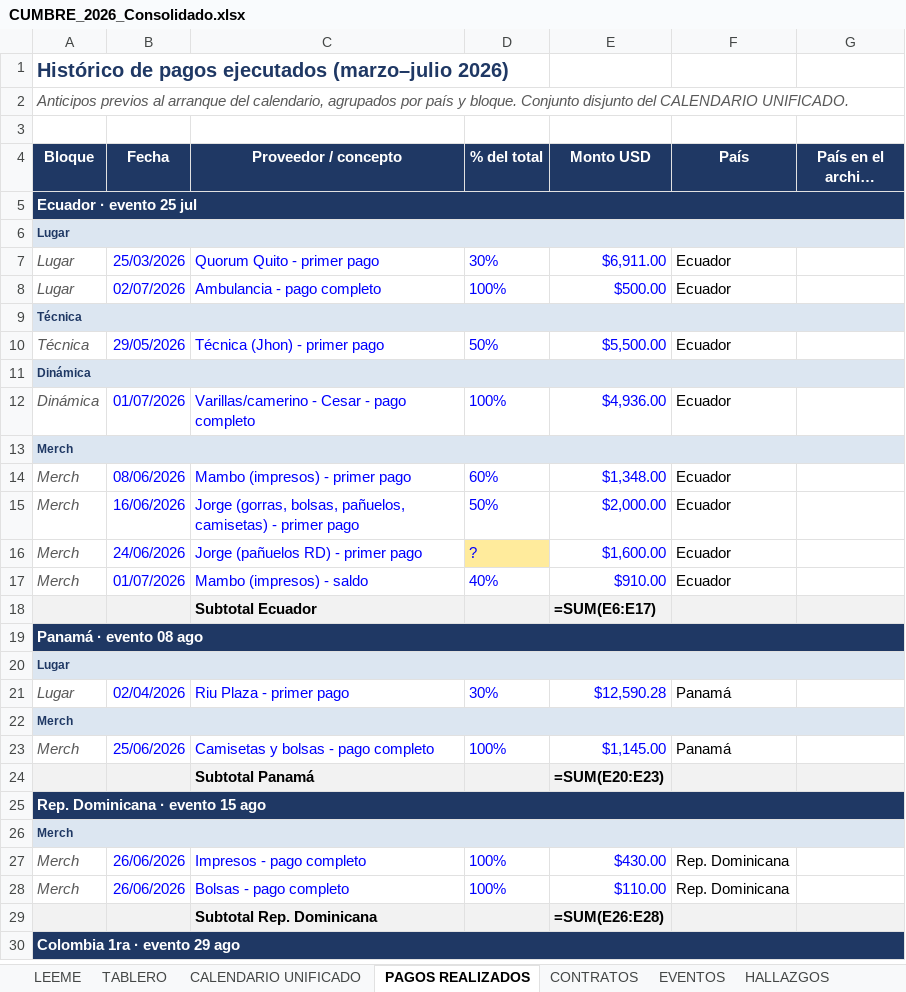
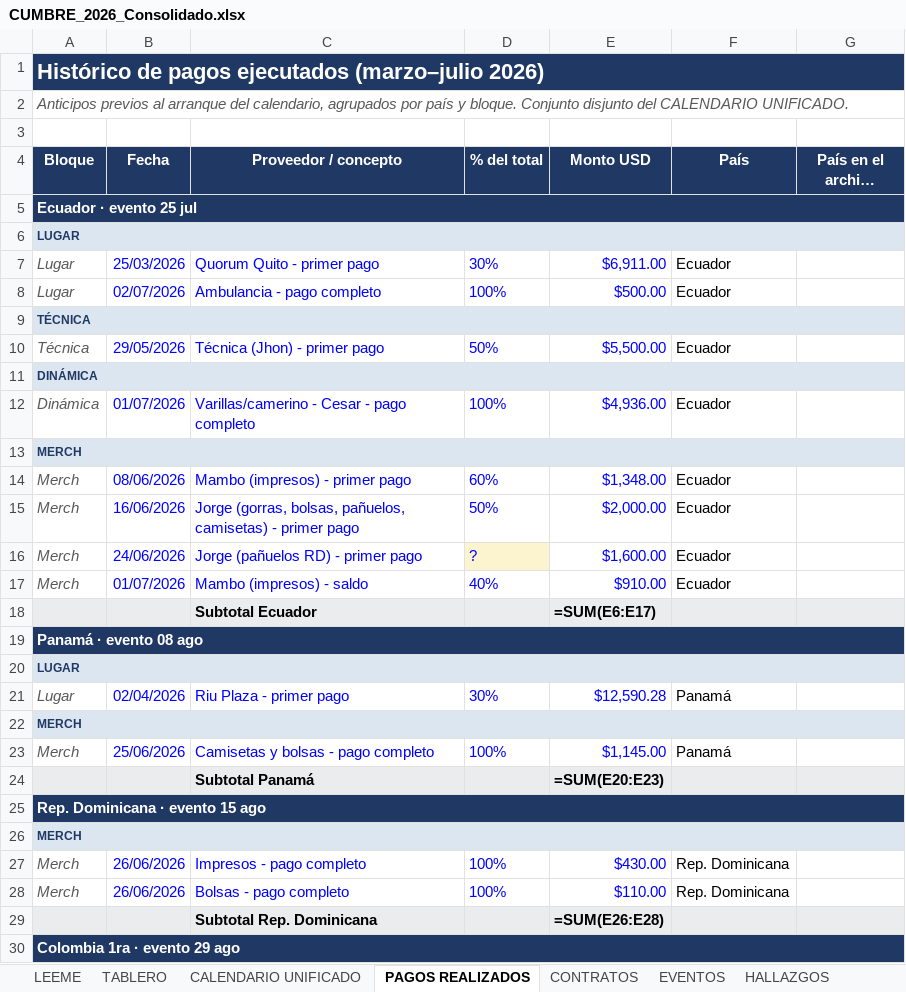
Before and after one commit to aguslorenzo369/aura-productions, an Excel workbook: ops/finanzas/CUMBRE_2026_Consolidado.xlsx, sheet PAGOS REALIZADOS, drawn as a sheet; only a part is shown; long unchanged cells end in …; values as stored, in another font and other column widths than the file's, no borders; formulas without a stored value are shown as written; the diff covers the shown part only; the diff names each change by its address in the sheet, - before the commit and + after, or states it on an @@ line.

```diff
--- a/ops/finanzas/CUMBRE_2026_Consolidado.xlsx (sheet PAGOS REALIZADOS)
+++ b/ops/finanzas/CUMBRE_2026_Consolidado.xlsx (sheet PAGOS REALIZADOS)
-A1:G1 fill: none
+A1:G1 fill: #1F3864
-A1 text colour: #1F3864
+A1 text colour: #FFFFFF, text size: larger
+A1:G1 merged
-A6 (Bloque): Lugar
+A6 (Bloque): LUGAR
-A9 (Bloque): Técnica
+A9 (Bloque): TÉCNICA
-A11 (Bloque): Dinámica
+A11 (Bloque): DINÁMICA
-A13 (Bloque): Merch
+A13 (Bloque): MERCH
-D16 fill: #FFEB9C
+D16 fill: #FCF3CF
-A20 (Bloque): Lugar
+A20 (Bloque): LUGAR
-A22 (Bloque): Merch
+A22 (Bloque): MERCH
-A26 (Bloque): Merch
+A26 (Bloque): MERCH
```
Also changed, not shown: 10 edited cells and cell formats elsewhere in this sheet, sheet CONTRATOS, sheet CALENDARIO UNIFICADO, sheet EVENTOS, sheet GASTOS EQUIPO, sheet TABLERO, sheet HALLAZGOS, 1 more sheet, ops/finanzas/ARGENTINA_CMC2026_Costo_Total.xlsx, 4 other files.
